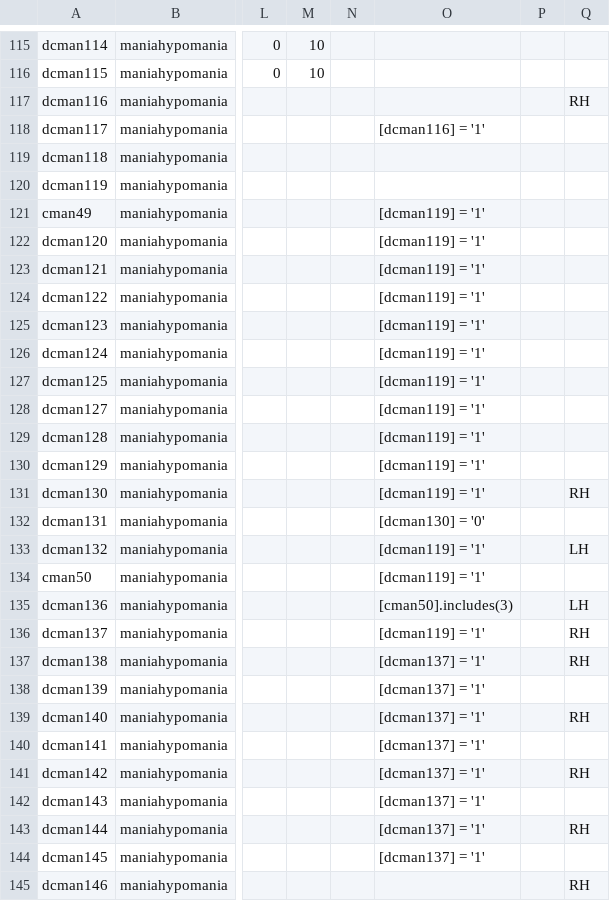
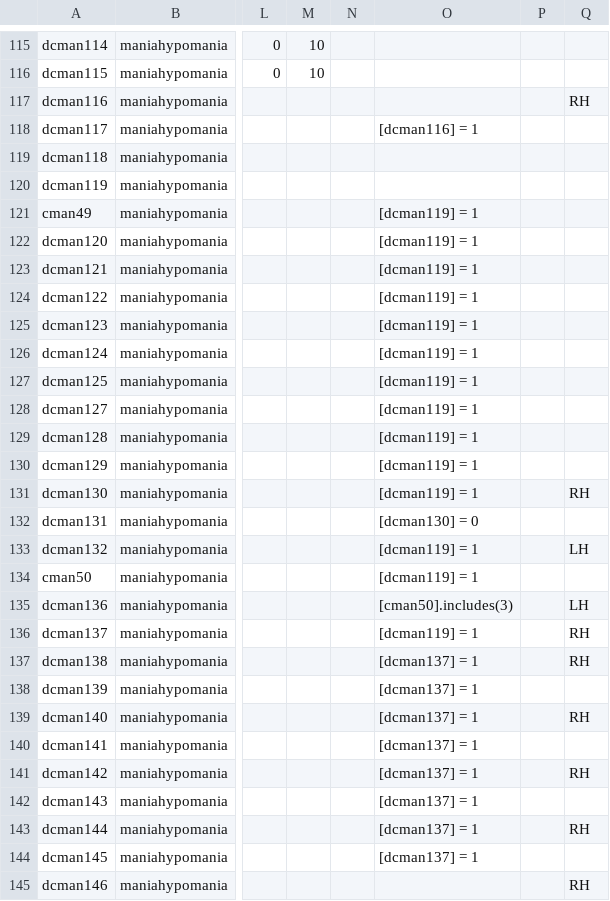
Before and after one commit to hotavocado/KSADS-maniahypomania, a CSV file: data_dic.csv, drawn as a sheet; only a part is shown, gaps mark what is left out; the diff covers the shown part only; the diff names each change by its address in the sheet, - before the commit and + after, or states it on an @@ line.

```diff
--- a/data_dic.csv
+++ b/data_dic.csv
-O118: [dcman116] = '1'
+O118: [dcman116] = 1
-O121:O131: [dcman119] = '1'
+O121:O131: [dcman119] = 1
-O132: [dcman130] = '0'
+O132: [dcman130] = 0
-O133:O134: [dcman119] = '1'
+O133:O134: [dcman119] = 1
-O136: [dcman119] = '1'
+O136: [dcman119] = 1
-O137:O144: [dcman137] = '1'
+O137:O144: [dcman137] = 1
```
Also changed, not shown: 57 edited cells elsewhere in this file, 1 other file.
